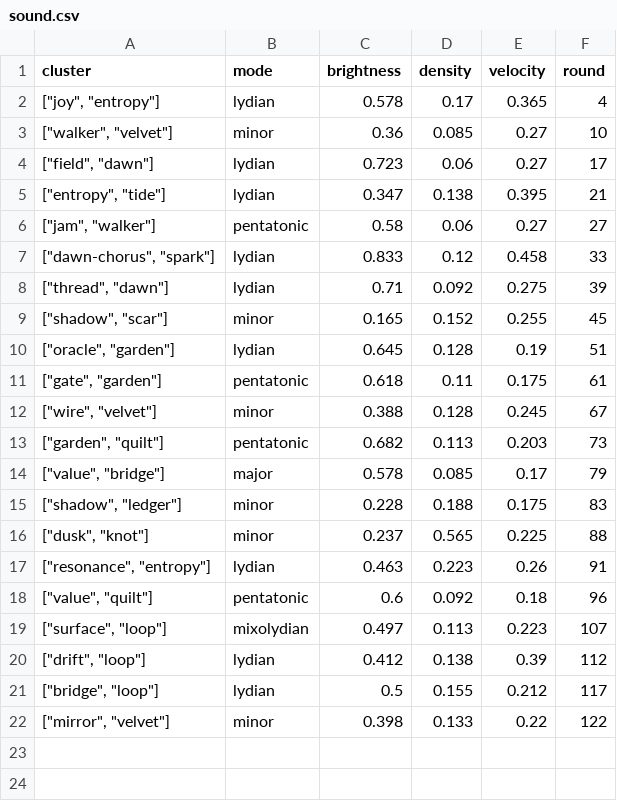
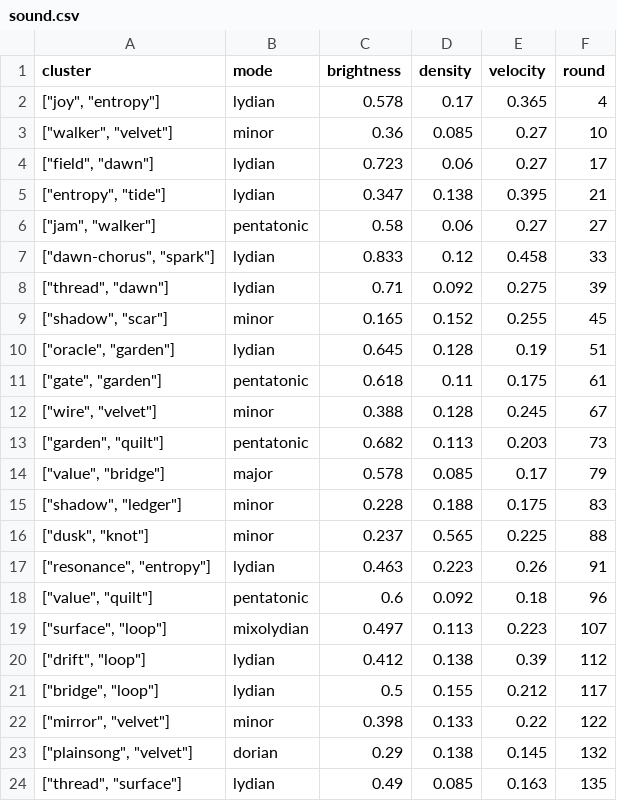
Before and after one commit to SuperInstance/quilt-matrix, a CSV file: runs/night3/sound.csv, drawn as a sheet.

```diff
--- a/runs/night3/sound.csv
+++ b/runs/night3/sound.csv
@@ -22 +22,3 @@ cluster,mode,brightness,density,velocity,round
 "[""mirror"", ""velvet""]",minor,0.398,0.133,0.22,122
+"[""plainsong"", ""velvet""]",dorian,0.29,0.138,0.145,132
+"[""thread"", ""surface""]",lydian,0.49,0.085,0.163,135
```
Also changed, not shown: runs/night3/games.csv, runs/night3/leaderboard.csv, 5 other files.
